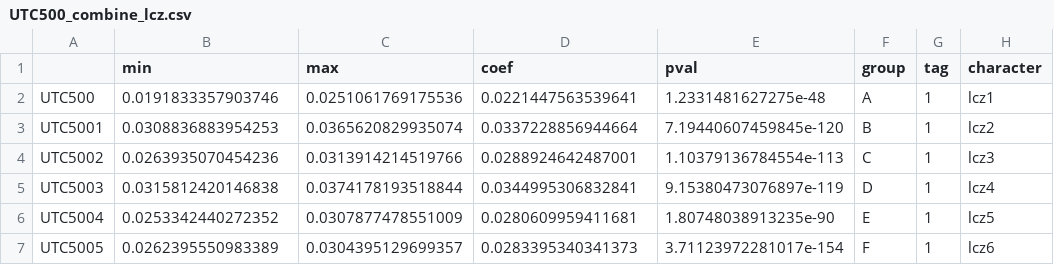
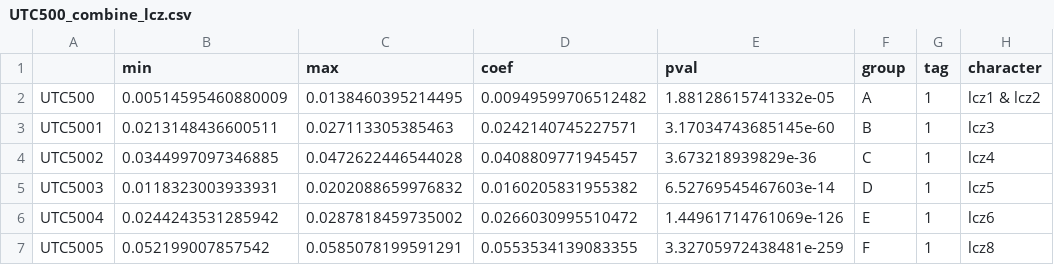
Before and after one commit to nkszjx/Sentiment_Tree_Brazil, a CSV file: UTC500_heterogeneity20240606/UTC500_combine_lcz.csv, drawn as a sheet; only a part is shown; the diff covers the shown part only.

```diff
--- a/UTC500_heterogeneity20240606/UTC500_combine_lcz.csv
+++ b/UTC500_heterogeneity20240606/UTC500_combine_lcz.csv
@@ -1,7 +1,7 @@
 "","min","max","coef","pval","group","tag","character"
-"UTC500",0.0191833357903746,0.0251061769175536,0.0221447563539641,1.2331481627275e-48,"A","1","lcz1"
-"UTC5001",0.0308836883954253,0.0365620829935074,0.0337228856944664,7.19440607459845e-120,"B","1","lcz2"
-"UTC5002",0.0263935070454236,0.0313914214519766,0.0288924642487001,1.10379136784554e-113,"C","1","lcz3"
-"UTC5003",0.0315812420146838,0.0374178193518844,0.0344995306832841,9.15380473076897e-119,"D","1","lcz4"
-"UTC5004",0.0253342440272352,0.0307877478551009,0.0280609959411681,1.80748038913235e-90,"E","1","lcz5 "
-"UTC5005",0.0262395550983389,0.0304395129699357,0.0283395340341373,3.71123972281017e-154,"F","1","lcz6"
+"UTC500",0.00514595460880009,0.0138460395214495,0.00949599706512482,1.88128615741332e-05,"A","1","lcz1  & lcz2"
+"UTC5001",0.0213148436600511,0.027113305385463,0.0242140745227571,3.17034743685145e-60,"B","1","lcz3"
+"UTC5002",0.0344997097346885,0.0472622446544028,0.0408809771945457,3.673218939829e-36,"C","1","lcz4"
+"UTC5003",0.0118323003933931,0.0202088659976832,0.0160205831955382,6.52769545467603e-14,"D","1","lcz5"
+"UTC5004",0.0244243531285942,0.0287818459735002,0.0266030995510472,1.44961714761069e-126,"E","1","lcz6 "
+"UTC5005",0.052199007857542,0.0585078199591291,0.0553534139083355,3.32705972438481e-259,"F","1","lcz8"
```
Also changed, not shown: 1 removed row and 15 edited cells elsewhere in this file, UTC500_heterogeneity20240606/UTC500_combine_CityScale.csv, UTC500_heterogeneity20240606/UTC500_combine_Geography.csv.
